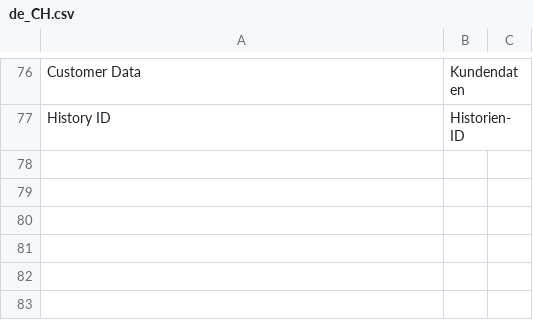
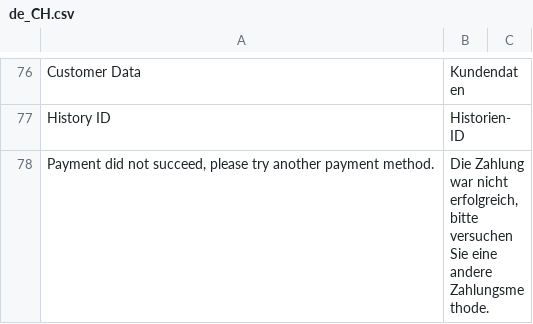
Before and after one commit to Twint-AG/twint-magento-extension, a CSV file: i18n/de_CH.csv, drawn as a sheet; only a part is shown, gaps mark what is left out.

```diff
--- a/i18n/de_CH.csv
+++ b/i18n/de_CH.csv
@@ -77 +77,2 @@
 "History ID","Historien-ID"
+"Payment did not succeed, please try another payment method.","Die Zahlung war nicht erfolgreich, bitte versuchen Sie eine andere Zahlungsmethode."
```
Also changed, not shown: i18n/fr_CH.csv, i18n/it_CH.csv, 22 other files.
